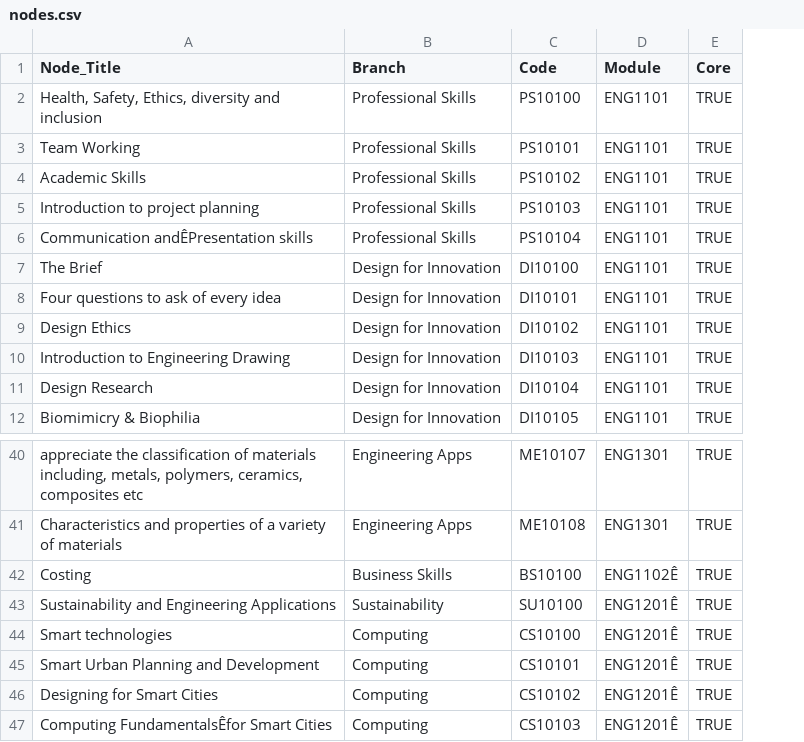
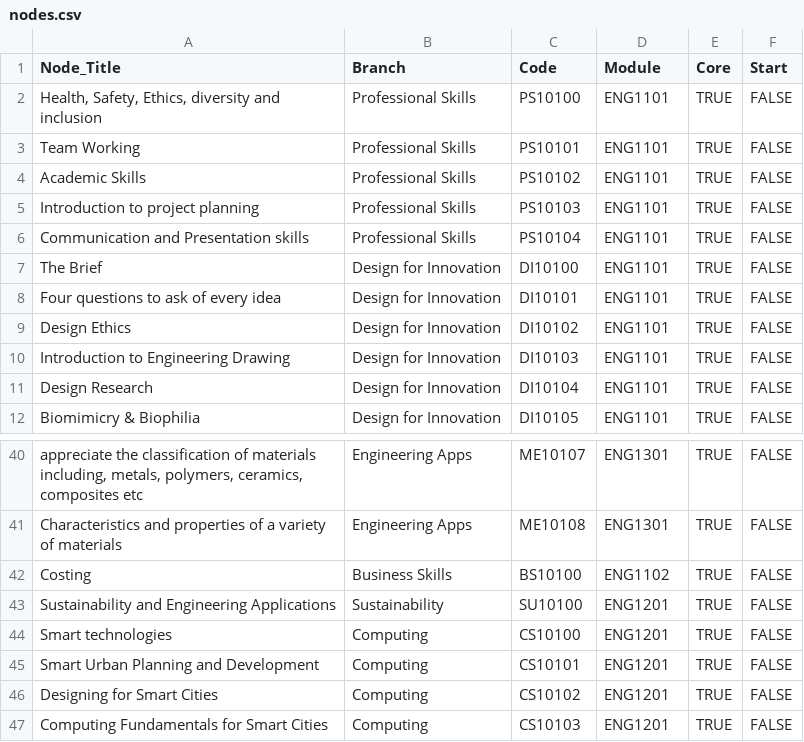
Before and after one commit to TEDI-London/module_mate, a CSV file: nodes.csv, drawn as a sheet; only a part is shown, gaps mark what is left out; the diff covers the shown part only; the diff names each change by its address in the sheet, - before the commit and + after, or states it on an @@ line.

Commit message:
Save data, start point

```diff
--- a/nodes.csv
+++ b/nodes.csv
+column F (Start), rows 2-12: all FALSE; rows 40-47: all FALSE
-A6 (Node_Title): Communication andÊPresentation skills
+A6 (Node_Title): Communication and Presentation skills
-D42 (Module): ENG1102Ê
+D42 (Module): ENG1102
-D43:D47 (Module): ENG1201Ê
+D43:D47 (Module): ENG1201
-A47 (Node_Title): Computing FundamentalsÊfor Smart Cities
+A47 (Node_Title): Computing Fundamentals for Smart Cities
```
Also changed, not shown: 22 edited cells elsewhere in this file, 2 other files.
